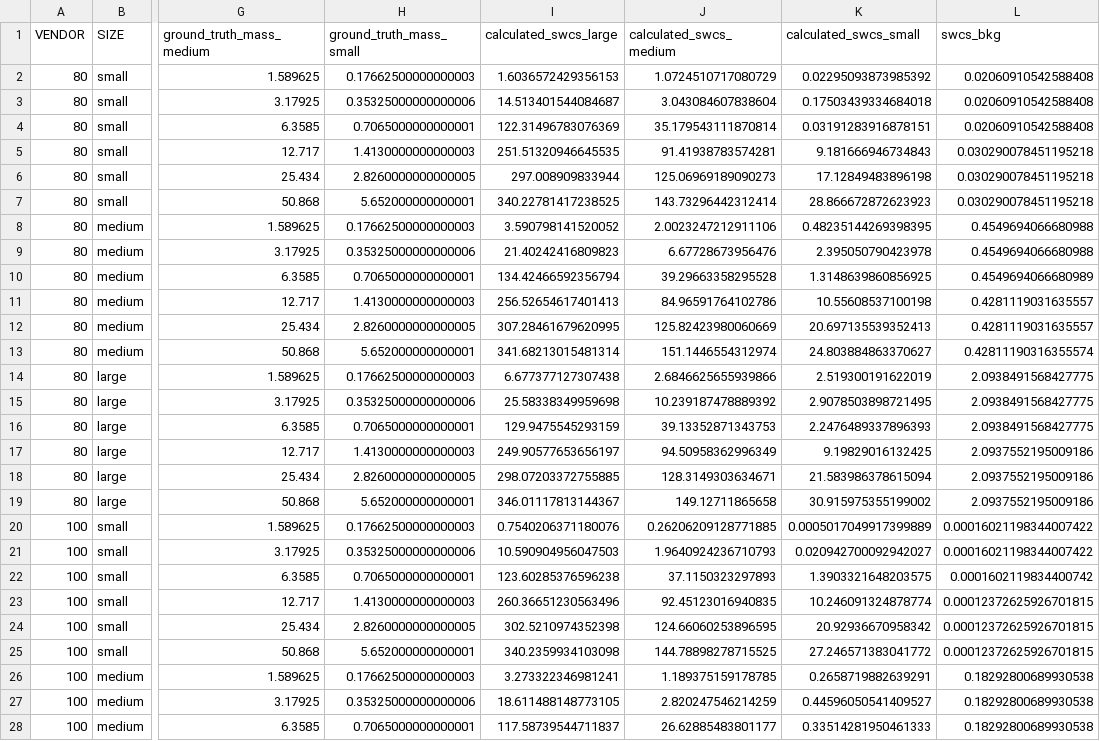
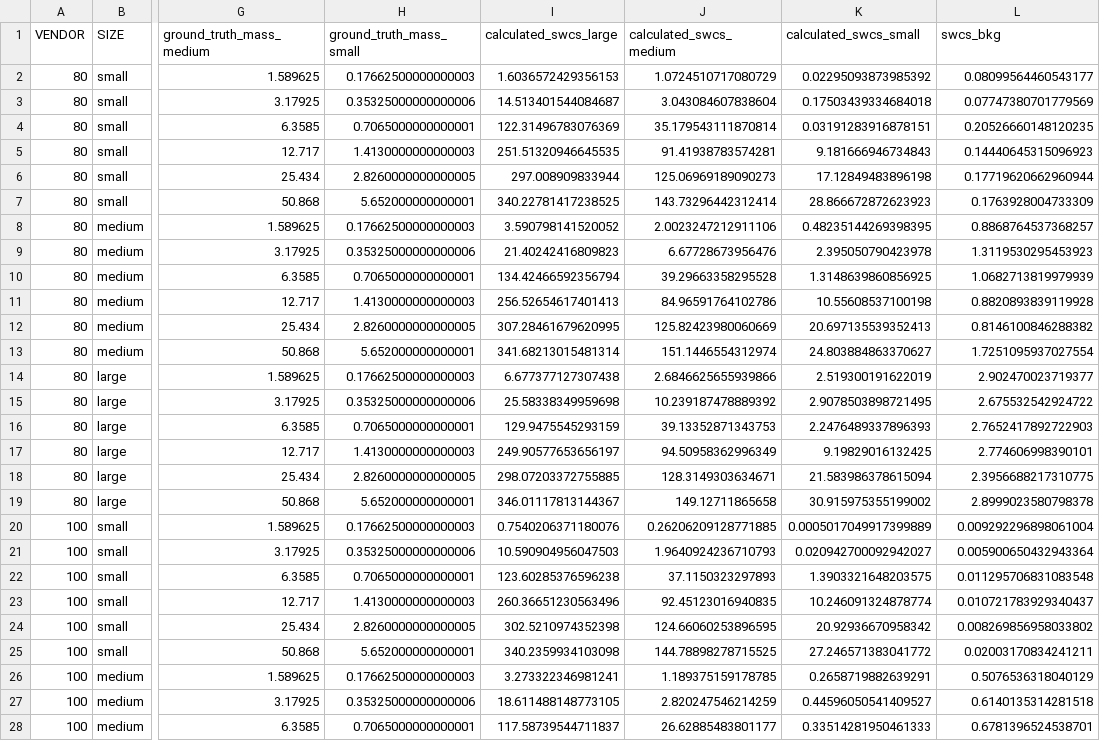
Before and after one commit to MolloiLab/cac-simulation, a CSV file: output_new/swcs/full2.csv, drawn as a sheet; only a part is shown, gaps mark what is left out; the diff covers the shown part only; the diff names each change by its address in the sheet, - before the commit and + after, or states it on an @@ line.

```diff
--- a/output_new/swcs/full2.csv
+++ b/output_new/swcs/full2.csv
-L2 (swcs_bkg): 0.02060910542588408
+L2 (swcs_bkg): 0.08099564460543177
-L3 (swcs_bkg): 0.02060910542588408
+L3 (swcs_bkg): 0.07747380701779569
-L4 (swcs_bkg): 0.02060910542588408
+L4 (swcs_bkg): 0.20526660148120235
-L5 (swcs_bkg): 0.030290078451195218
+L5 (swcs_bkg): 0.14440645315096923
-L6 (swcs_bkg): 0.030290078451195218
+L6 (swcs_bkg): 0.17719620662960944
-L7 (swcs_bkg): 0.030290078451195218
+L7 (swcs_bkg): 0.1763928004733309
-L8 (swcs_bkg): 0.4549694066680988
+L8 (swcs_bkg): 0.8868764537368257
-L9 (swcs_bkg): 0.4549694066680988
+L9 (swcs_bkg): 1.3119530295453923
-L10 (swcs_bkg): 0.4549694066680989
+L10 (swcs_bkg): 1.0682713819979939
-L11 (swcs_bkg): 0.4281119031635557
+L11 (swcs_bkg): 0.8820893839119928
-L12 (swcs_bkg): 0.4281119031635557
+L12 (swcs_bkg): 0.8146100846288382
-L13 (swcs_bkg): 0.42811190316355574
+L13 (swcs_bkg): 1.7251095937027554
-L14 (swcs_bkg): 2.0938491568427775
+L14 (swcs_bkg): 2.902470023719377
-L15 (swcs_bkg): 2.0938491568427775
+L15 (swcs_bkg): 2.675532542924722
-L16 (swcs_bkg): 2.0938491568427775
+L16 (swcs_bkg): 2.7652417892722903
-L17 (swcs_bkg): 2.0937552195009186
+L17 (swcs_bkg): 2.774606998390101
-L18 (swcs_bkg): 2.0937552195009186
+L18 (swcs_bkg): 2.3956688217310775
-L19 (swcs_bkg): 2.0937552195009186
+L19 (swcs_bkg): 2.8999023580798378
-L20 (swcs_bkg): 0.00016021198344007422
+L20 (swcs_bkg): 0.009292296898061004
-L21 (swcs_bkg): 0.00016021198344007422
+L21 (swcs_bkg): 0.005900650432943364
-L22 (swcs_bkg): 0.0001602119834400742
+L22 (swcs_bkg): 0.011295706831083548
-L23 (swcs_bkg): 0.00012372625926701815
+L23 (swcs_bkg): 0.010721783929340437
-L24 (swcs_bkg): 0.00012372625926701815
+L24 (swcs_bkg): 0.008269856958033802
-L25 (swcs_bkg): 0.00012372625926701815
+L25 (swcs_bkg): 0.02003170834241211
-L26 (swcs_bkg): 0.18292800689930538
+L26 (swcs_bkg): 0.5076536318040129
-L27 (swcs_bkg): 0.18292800689930538
+L27 (swcs_bkg): 0.6140135314281518
-L28 (swcs_bkg): 0.18292800689930538
+L28 (swcs_bkg): 0.6781396524538701
```
Also changed, not shown: 45 edited cells elsewhere in this file, figures/stationary/summary.csv, 17 other files.
